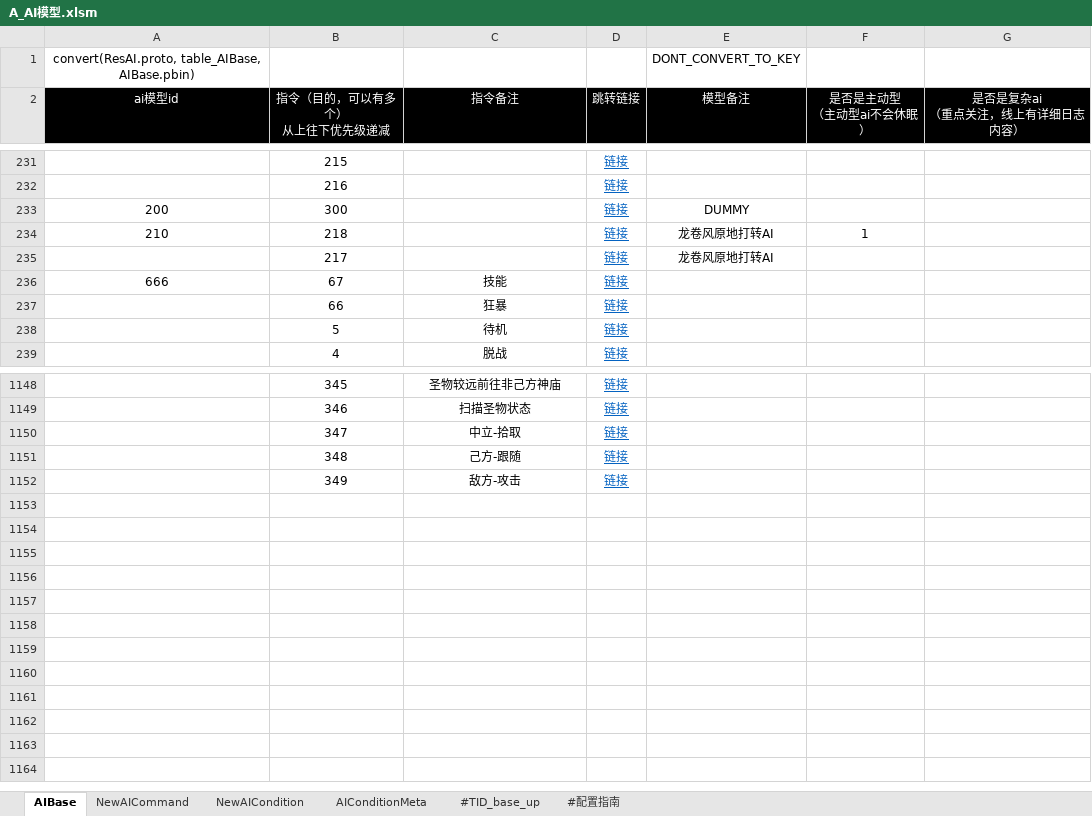
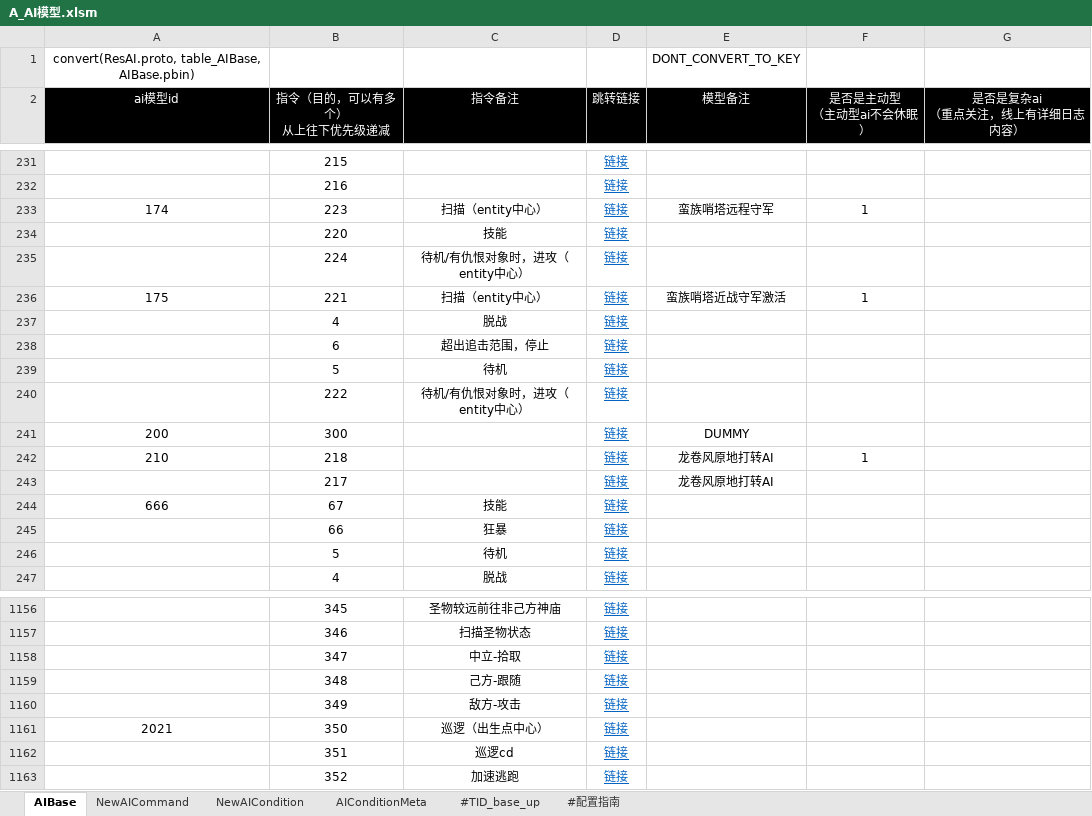
Before and after one commit to xzgone417/we-compare, an Excel workbook: A_AI模型.xlsm, sheet AIBase, drawn as a sheet; only a part is shown, gaps mark what is left out; values as stored, in another font and other column widths than the file's, no borders; charts and pictures not drawn; the diff names each change by its address in the sheet, - before the commit and + after, or states it on an @@ line.

```diff
--- a/A_AI模型.xlsm (sheet AIBase)
+++ b/A_AI模型.xlsm (sheet AIBase)
+row 233: 174 | 223 | 扫描（entity中心） | 链接 | 蛮族哨塔远程守军 | 1
+row 234:  | 220 | 技能 | 链接
+row 235:  | 224 | 待机/有仇恨对象时，进攻（entity中心） | 链接
+row 236: 175 | 221 | 扫描（entity中心） | 链接 | 蛮族哨塔近战守军激活 | 1
+row 237:  | 4 | 脱战 | 链接
+row 238:  | 6 | 超出追击范围，停止 | 链接
+row 239:  | 5 | 待机 | 链接
+row 240:  | 222 | 待机/有仇恨对象时，进攻（entity中心） | 链接
+row 1161: 2021 | 350 | 巡逻（出生点中心） | 链接
+row 1162:  | 351 | 巡逻cd | 链接
+row 1163:  | 352 | 加速逃跑 | 链接
```
Also changed, not shown: sheet NewAICommand, sheet NewAICondition, formulas that keep their value, charts or pictures, A_abtest实验配置.xlsx, B_buffer基础数值配置表.xlsx, 3 other files.
